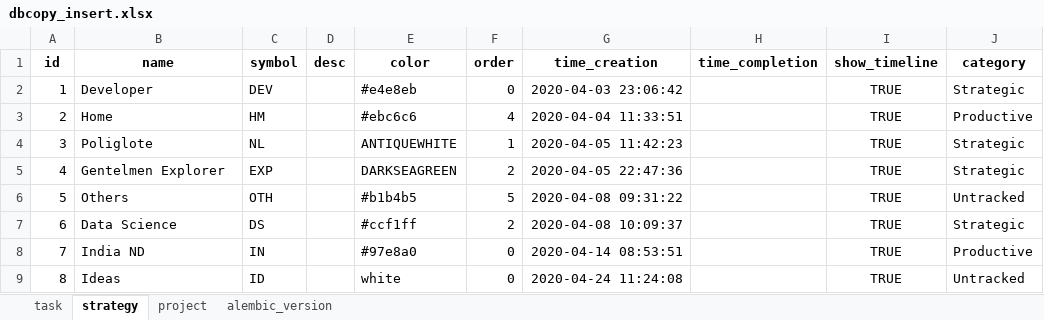
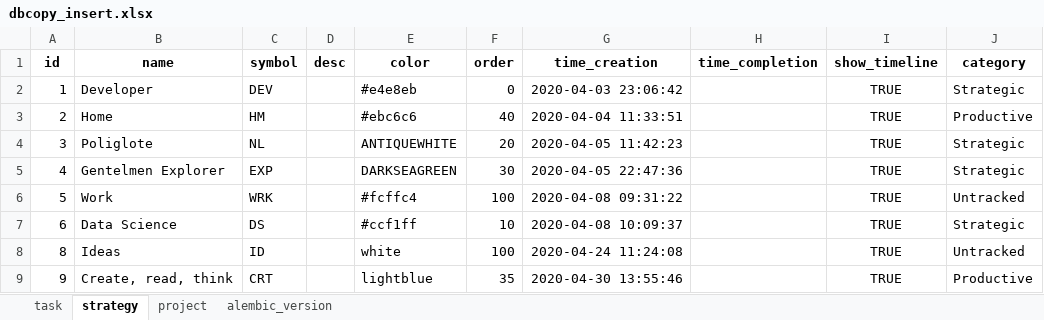
Before and after one commit to ArturBlachnio/ArturWebApp, an Excel workbook: pickles/dbcopy_insert.xlsx, sheet strategy, drawn as a sheet; values as stored, in another font and other column widths than the file's, no borders; removed rows and columns are numbered as before the commit, all else as after; the diff names each change by its address in the sheet, - before the commit and + after, or states it on an @@ line.

```diff
--- a/pickles/dbcopy_insert.xlsx (sheet strategy)
+++ b/pickles/dbcopy_insert.xlsx (sheet strategy)
-F3 (order): 4
+F3 (order): 40
-F4 (order): 1
+F4 (order): 20
-F5 (order): 2
+F5 (order): 30
-B6 (name): Others
+B6 (name): Work
-C6 (symbol): OTH
+C6 (symbol): WRK
-E6 (color): #b1b4b5
+E6 (color): #fcffc4
-F6 (order): 5
+F6 (order): 100
-F7 (order): 2
+F7 (order): 10
-row 8: 7 | India ND | IN |  | #97e8a0 | 0 | 2020-04-14 08:53:51 |  | TRUE | Productive
-F8 (order): 0
+F8 (order): 100
+row 9: 9 | Create, read, think | CRT |  | lightblue | 35 | 2020-04-30 13:55:46 |  | TRUE | Productive
```
Also changed, not shown: sheet task, sheet project, sheet alembic_version, hidden cells, pickles/dbcopy.xlsx, 3 other files.
